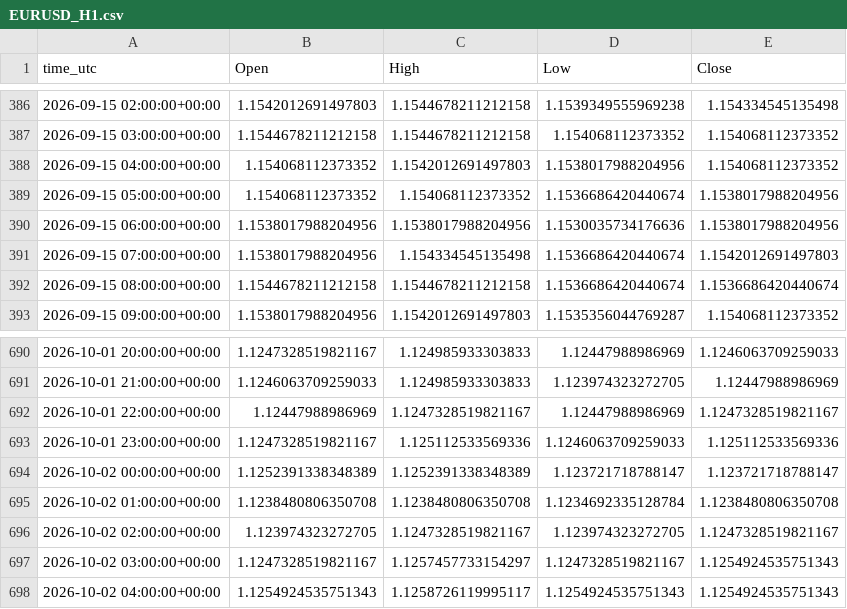
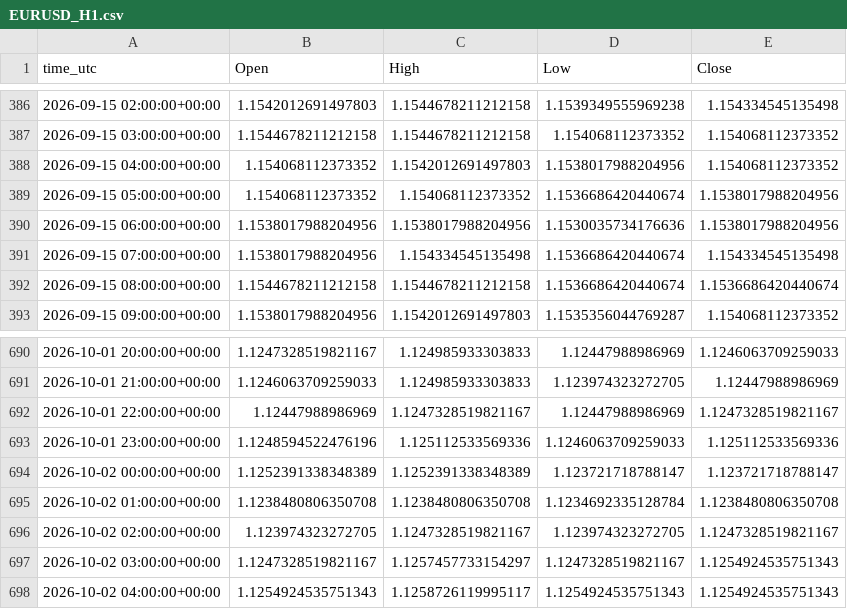
Before and after one commit to ClaireAce/Trading-Data, a CSV file: data/EURUSD_H1.csv, drawn as a sheet; only a part is shown, gaps mark what is left out.

```diff
--- a/data/EURUSD_H1.csv
+++ b/data/EURUSD_H1.csv
@@ -390,3 +390,3 @@ time_utc,Open,High,Low,Close
 2026-09-15 06:00:00+00:00,1.1538017988204956,1.1538017988204956,1.1530035734176636,1.1538017988204956
-2026-09-15 07:00:00+00:00,1.1538017988204956,1.154334545135498,1.1536686420440674,1.1542012691497803
+2026-09-15 07:00:00+00:00,1.1538017988204956,1.154334545135498,1.1536686420440674,1.154334545135498
 2026-09-15 08:00:00+00:00,1.1544678211212158,1.1544678211212158,1.1536686420440674,1.1536686420440674
@@ -692,3 +692,3 @@ time_utc,Open,High,Low,Close
 2026-10-01 22:00:00+00:00,1.12447988986969,1.1247328519821167,1.12447988986969,1.1247328519821167
-2026-10-01 23:00:00+00:00,1.1247328519821167,1.125112533569336,1.1246063709259033,1.125112533569336
+2026-10-01 23:00:00+00:00,1.1248594522476196,1.125112533569336,1.1246063709259033,1.125112533569336
 2026-10-02 00:00:00+00:00,1.1252391338348389,1.1252391338348389,1.123721718788147,1.123721718788147
```
Also changed, not shown: data/GBPUSD_H1.csv, data/GBPUSD_M15.csv, 7 other files.
